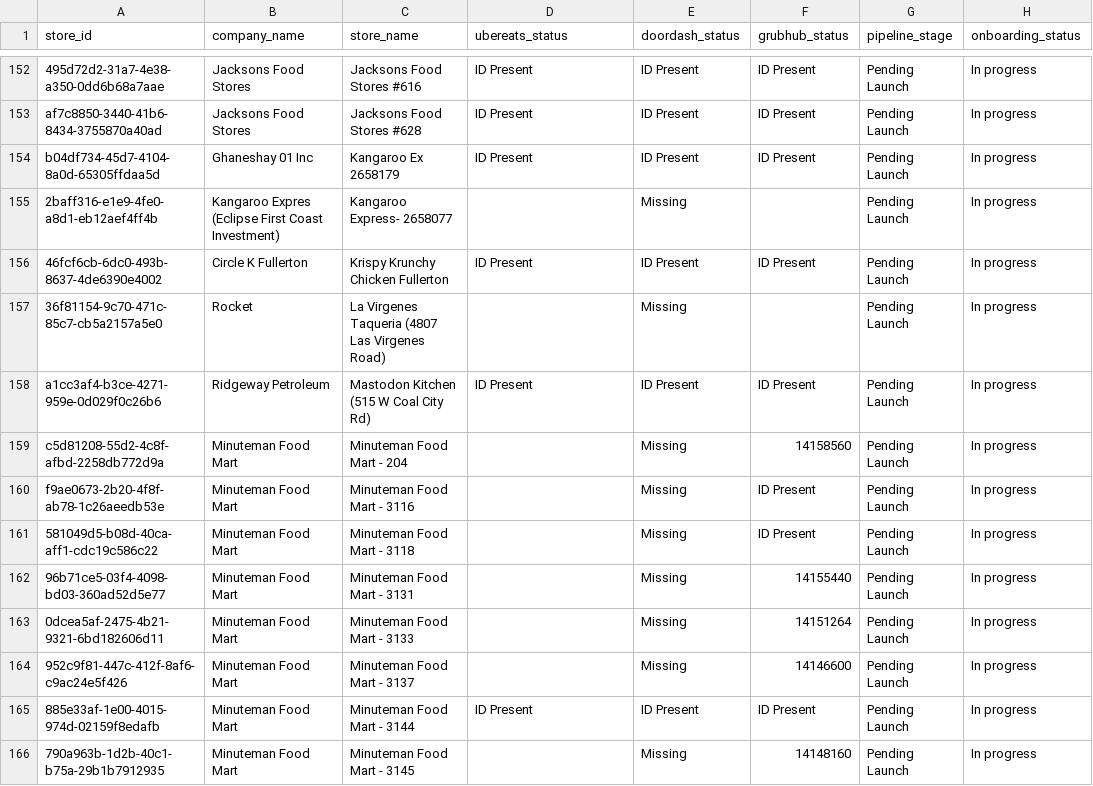
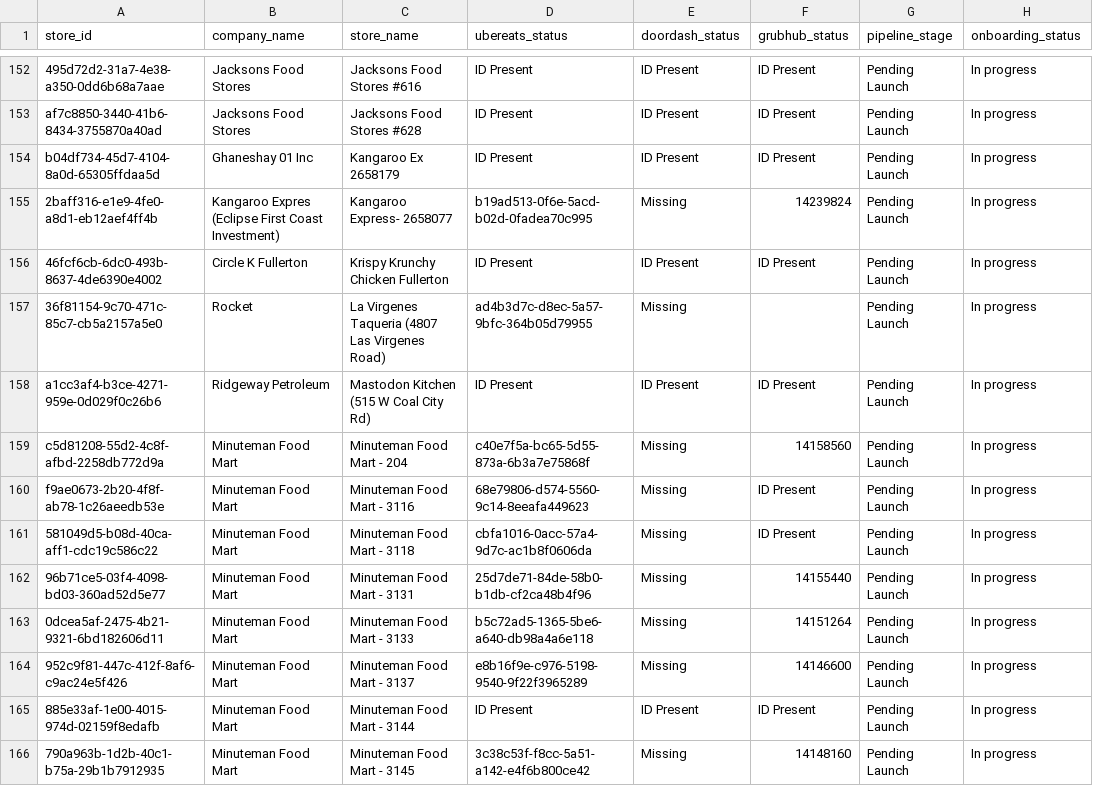
Before and after one commit to bradbishop1978/dsp-id-tracker, a CSV file: dsp_status_report.csv, drawn as a sheet; only a part is shown, gaps mark what is left out; the diff covers the shown part only.

Commit message:
Update DSP ID report - 2026-03-27 00:04:59

```diff
--- a/dsp_status_report.csv
+++ b/dsp_status_report.csv
@@ -154,13 +154,13 @@ af7c8850-3440-41b6-8434-3755870a40ad,Jacksons Food Stores,Jacksons Food Stores #
 b04df734-45d7-4104-8a0d-65305ffdaa5d,Ghaneshay 01 Inc,Kangaroo Ex 2658179,ID Present,ID Present,ID Present,Pending Launch,In progress
-2baff316-e1e9-4fe0-a8d1-eb12aef4ff4b,Kangaroo Expres (Eclipse First Coast Investment),Kangaroo Express- 2658077,,Missing,,Pending Launch,In progress
+2baff316-e1e9-4fe0-a8d1-eb12aef4ff4b,Kangaroo Expres (Eclipse First Coast Investment),Kangaroo Express- 2658077,b19ad513-0f6e-5acd-b02d-0fadea70c995,Missing,14239824,Pending Launch,In progress
 46fcf6cb-6dc0-493b-8637-4de6390e4002,Circle K Fullerton,Krispy Krunchy Chicken Fullerton,ID Present,ID Present,ID Present,Pending Launch,In progress
-36f81154-9c70-471c-85c7-cb5a2157a5e0,Rocket,La Virgenes Taqueria (4807 Las Virgenes Road),,Missing,,Pending Launch,In progress
+36f81154-9c70-471c-85c7-cb5a2157a5e0,Rocket,La Virgenes Taqueria (4807 Las Virgenes Road),ad4b3d7c-d8ec-5a57-9bfc-364b05d79955,Missing,,Pending Launch,In progress
 a1cc3af4-b3ce-4271-959e-0d029f0c26b6,Ridgeway Petroleum,Mastodon Kitchen (515 W Coal City Rd),ID Present,ID Present,ID Present,Pending Launch,In progress
-c5d81208-55d2-4c8f-afbd-2258db772d9a,Minuteman Food Mart,Minuteman Food Mart - 204,,Missing,14158560,Pending Launch,In progress
-f9ae0673-2b20-4f8f-ab78-1c26aeedb53e,Minuteman Food Mart,Minuteman Food Mart - 3116,,Missing,ID Present,Pending Launch,In progress
-581049d5-b08d-40ca-aff1-cdc19c586c22,Minuteman Food Mart,Minuteman Food Mart - 3118,,Missing,ID Present,Pending Launch,In progress
-96b71ce5-03f4-4098-bd03-360ad52d5e77,Minuteman Food Mart,Minuteman Food Mart - 3131,,Missing,14155440,Pending Launch,In progress
-0dcea5af-2475-4b21-9321-6bd182606d11,Minuteman Food Mart,Minuteman Food Mart - 3133,,Missing,14151264,Pending Launch,In progress
-952c9f81-447c-412f-8af6-c9ac24e5f426,Minuteman Food Mart,Minuteman Food Mart - 3137,,Missing,14146600,Pending Launch,In progress
+c5d81208-55d2-4c8f-afbd-2258db772d9a,Minuteman Food Mart,Minuteman Food Mart - 204,c40e7f5a-bc65-5d55-873a-6b3a7e75868f,Missing,14158560,Pending Launch,In progress
+f9ae0673-2b20-4f8f-ab78-1c26aeedb53e,Minuteman Food Mart,Minuteman Food Mart - 3116,68e79806-d574-5560-9c14-8eeafa449623,Missing,ID Present,Pending Launch,In progress
+581049d5-b08d-40ca-aff1-cdc19c586c22,Minuteman Food Mart,Minuteman Food Mart - 3118,cbfa1016-0acc-57a4-9d7c-ac1b8f0606da,Missing,ID Present,Pending Launch,In progress
+96b71ce5-03f4-4098-bd03-360ad52d5e77,Minuteman Food Mart,Minuteman Food Mart - 3131,25d7de71-84de-58b0-b1db-cf2ca48b4f96,Missing,14155440,Pending Launch,In progress
+0dcea5af-2475-4b21-9321-6bd182606d11,Minuteman Food Mart,Minuteman Food Mart - 3133,b5c72ad5-1365-5be6-a640-db98a4a6e118,Missing,14151264,Pending Launch,In progress
+952c9f81-447c-412f-8af6-c9ac24e5f426,Minuteman Food Mart,Minuteman Food Mart - 3137,e8b16f9e-c976-5198-9540-9f22f3965289,Missing,14146600,Pending Launch,In progress
 885e33af-1e00-4015-974d-02159f8edafb,Minuteman Food Mart,Minuteman Food Mart - 3144,ID Present,ID Present,ID Present,Pending Launch,In progress
-790a963b-1d2b-40c1-b75a-29b1b7912935,Minuteman Food Mart,Minuteman Food Mart - 3145,,Missing,14148160,Pending Launch,In progress
+790a963b-1d2b-40c1-b75a-29b1b7912935,Minuteman Food Mart,Minuteman Food Mart - 3145,3c38c53f-f8cc-5a51-a142-e4f6b800ce42,Missing,14148160,Pending Launch,In progress
```
Also changed, not shown: 18 edited cells elsewhere in this file.
